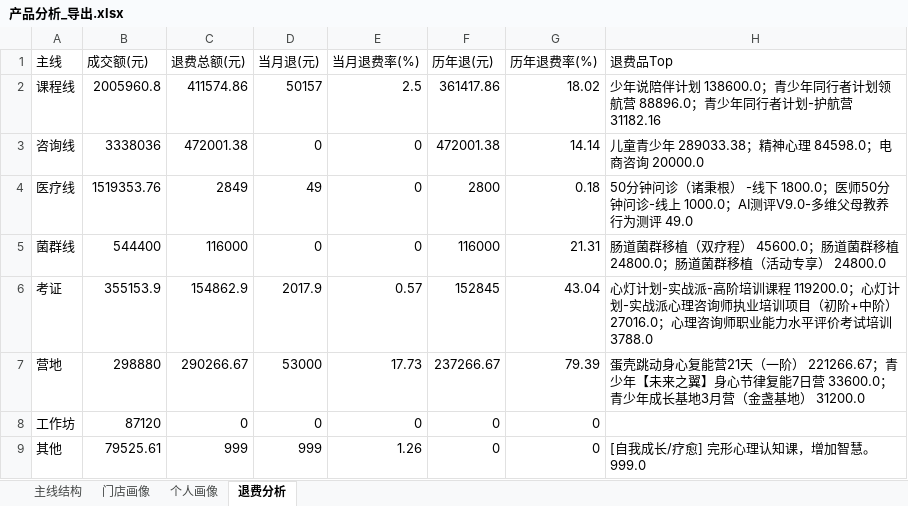
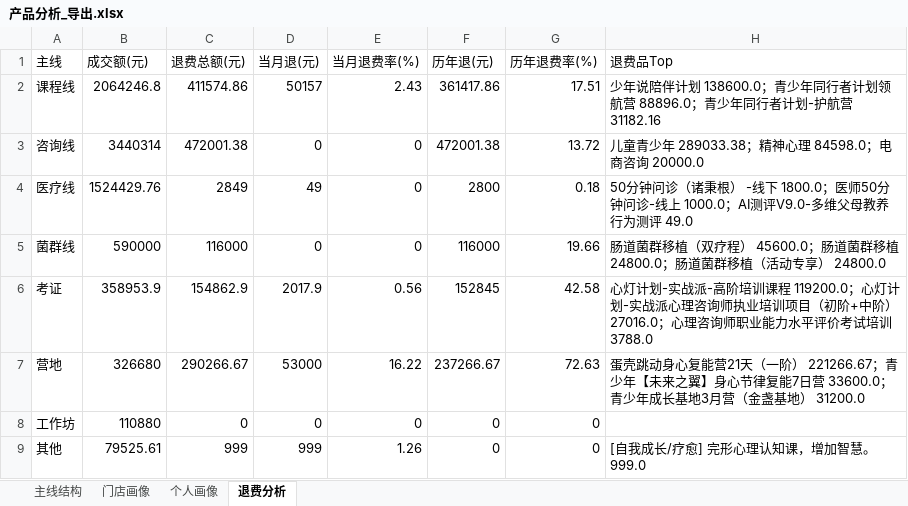
Before and after one commit to fannyqian/my-dashbord-for-guanxin, an Excel workbook: 产品分析_导出.xlsx, sheet 退费分析, drawn as a sheet; values as stored, in another font and other column widths than the file's, no borders; the diff names each change by its address in the sheet, - before the commit and + after, or states it on an @@ line.

```diff
--- a/产品分析_导出.xlsx (sheet 退费分析)
+++ b/产品分析_导出.xlsx (sheet 退费分析)
-B2 (成交额(元)): 2005960.8
+B2 (成交额(元)): 2064246.8
-E2 (当月退费率(%)): 2.5
+E2 (当月退费率(%)): 2.43
-G2 (历年退费率(%)): 18.02
+G2 (历年退费率(%)): 17.51
-B3 (成交额(元)): 3338036
+B3 (成交额(元)): 3440314
-G3 (历年退费率(%)): 14.14
+G3 (历年退费率(%)): 13.72
-B4 (成交额(元)): 1519353.76
+B4 (成交额(元)): 1524429.76
-B5 (成交额(元)): 544400
+B5 (成交额(元)): 590000
-G5 (历年退费率(%)): 21.31
+G5 (历年退费率(%)): 19.66
-B6 (成交额(元)): 355153.9
+B6 (成交额(元)): 358953.9
-E6 (当月退费率(%)): 0.57
+E6 (当月退费率(%)): 0.56
-G6 (历年退费率(%)): 43.04
+G6 (历年退费率(%)): 42.58
-B7 (成交额(元)): 298880
+B7 (成交额(元)): 326680
-E7 (当月退费率(%)): 17.73
+E7 (当月退费率(%)): 16.22
-G7 (历年退费率(%)): 79.39
+G7 (历年退费率(%)): 72.63
-B8 (成交额(元)): 87120
+B8 (成交额(元)): 110880
```
Also changed, not shown: sheet 主线结构, sheet 个人画像, sheet 门店画像, 导出_总表.xlsx, 导出_按分组.xlsx, 5 other files.
